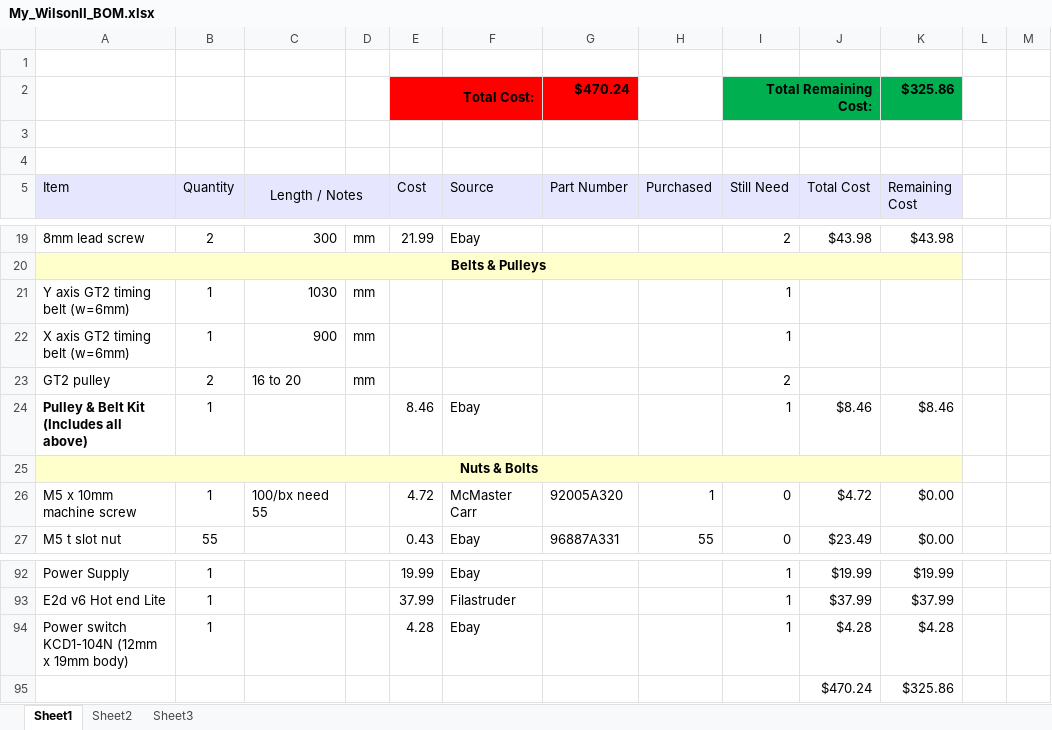
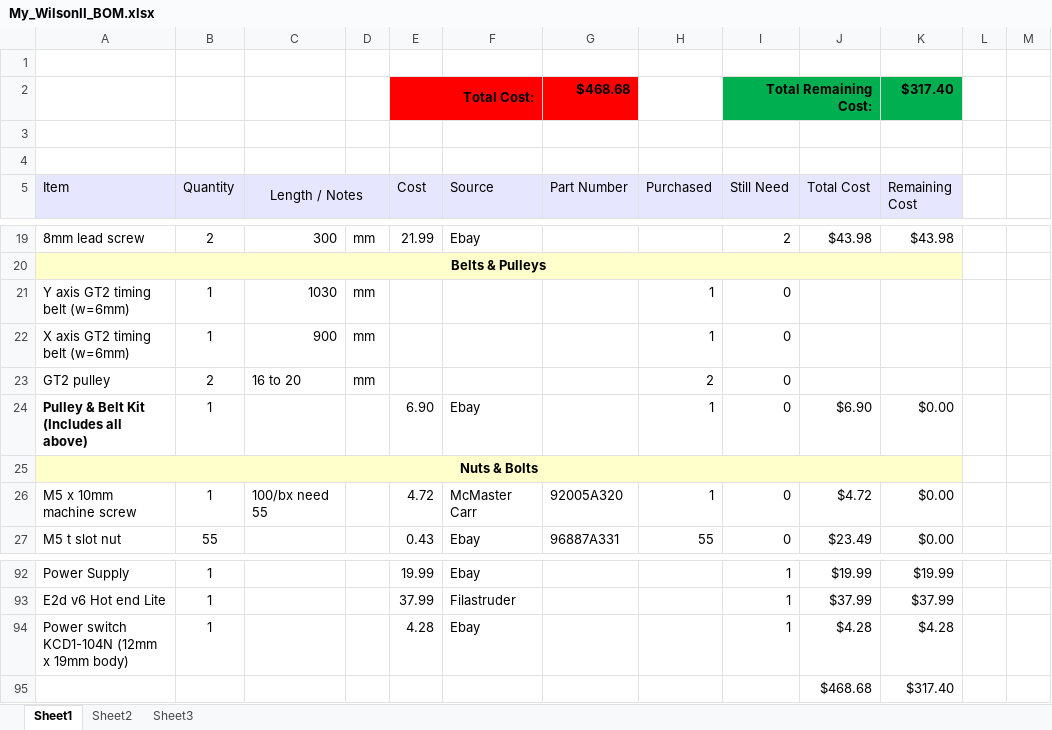
Before and after one commit to smdawson/Wilson2, an Excel workbook: doc/My_WilsonII_BOM.xlsx, sheet Sheet1, drawn as a sheet; only a part is shown, gaps mark what is left out; values as stored, in another font and other column widths than the file's, no borders; conditional formats not drawn; removed rows and columns are numbered as before the commit, all else as after; the diff names each change by its address in the sheet, - before the commit and + after, or states it on an @@ line.

```diff
--- a/doc/My_WilsonII_BOM.xlsx (sheet Sheet1)
+++ b/doc/My_WilsonII_BOM.xlsx (sheet Sheet1)
-G2 (Part Number): $470.24
+G2 (Part Number): $468.68
-K2 (Remaining Cost): $325.86
+K2 (Remaining Cost): $317.40
-H21:H22 (Purchased): (empty)
+H21:H22 (Purchased): 1
-I21:I22 (Still Need): 1
+I21:I22 (Still Need): 0
-H23 (Purchased): (empty)
+H23 (Purchased): 2
-I23 (Still Need): 2
+I23 (Still Need): 0
-E24 (Cost): 8.46
+E24 (Cost): 6.90
-H24 (Purchased): (empty)
+H24 (Purchased): 1
-I24 (Still Need): 1
+I24 (Still Need): 0
-J24 (Total Cost): $8.46
+J24 (Total Cost): $6.90
-K24 (Remaining Cost): $8.46
+K24 (Remaining Cost): $0.00
-row 95:  |  |  |  |  |  |  |  |  | $470.24 | $325.86
+row 95:  |  |  |  |  |  |  |  |  | $468.68 | $317.40
```
Also changed, not shown: 1 other file.
